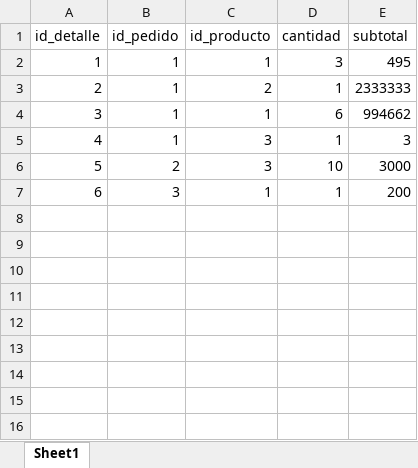
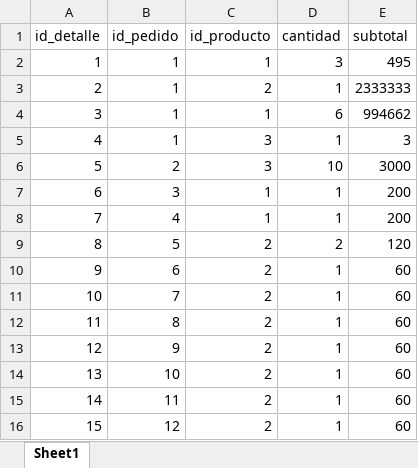
Before and after one commit to julio11916/software-de-oro, an Excel workbook: bd/detalle_pedido.xlsx, sheet Sheet1, drawn as a sheet; values as stored, in another font and other column widths than the file's, no borders; the diff names each change by its address in the sheet, - before the commit and + after, or states it on an @@ line.

```diff
--- a/bd/detalle_pedido.xlsx (sheet Sheet1)
+++ b/bd/detalle_pedido.xlsx (sheet Sheet1)
+row 8: 7 | 4 | 1 | 1 | 200
+row 9: 8 | 5 | 2 | 2 | 120
+row 10: 9 | 6 | 2 | 1 | 60
+row 11: 10 | 7 | 2 | 1 | 60
+row 12: 11 | 8 | 2 | 1 | 60
+row 13: 12 | 9 | 2 | 1 | 60
+row 14: 13 | 10 | 2 | 1 | 60
+row 15: 14 | 11 | 2 | 1 | 60
+row 16: 15 | 12 | 2 | 1 | 60
```
Also changed, not shown: bd/pagos.xlsx, bd/pedidos.xlsx, 32 other files.
